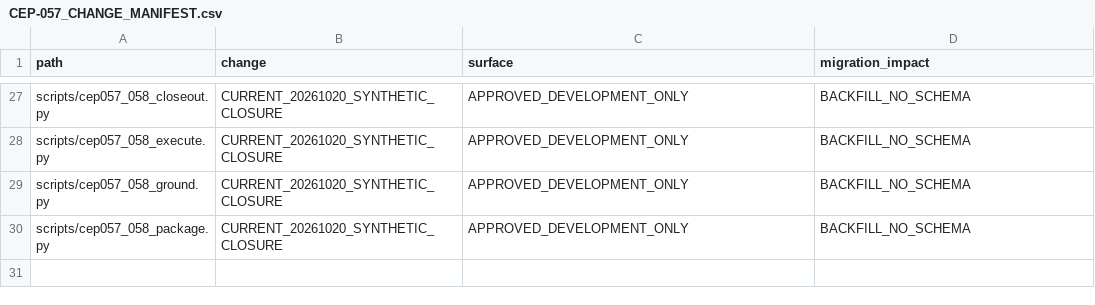
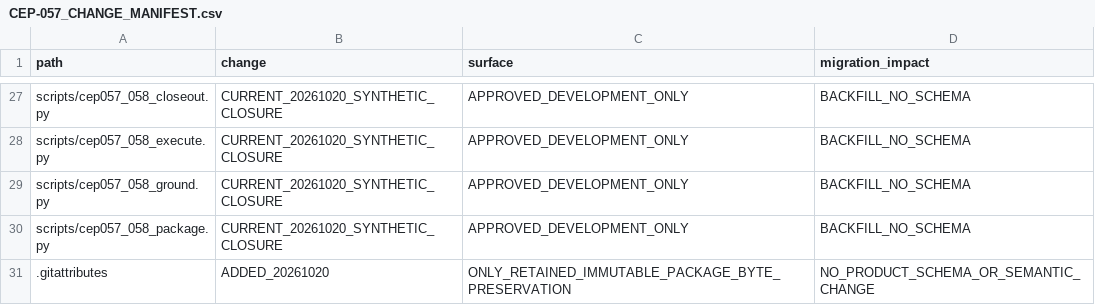
Before and after one commit to zerangzadeh/ConstructionCompanySolution, a CSV file: docs/governance/cep/evidence/CEP-057_CHANGE_MANIFEST.csv, drawn as a sheet; only a part is shown, gaps mark what is left out; the diff names each change by its address in the sheet, - before the commit and + after, or states it on an @@ line.

```diff
--- a/docs/governance/cep/evidence/CEP-057_CHANGE_MANIFEST.csv
+++ b/docs/governance/cep/evidence/CEP-057_CHANGE_MANIFEST.csv
+row 31: .gitattributes | ADDED_20261020 | ONLY_RETAINED_IMMUTABLE_PACKAGE_BYTE_PRESERVATION | NO_PRODUCT_SCHEMA_OR_SEMANTIC_CHANGE
```
Also changed, not shown: docs/governance/cep/evidence/CEP-057_EVIDENCE_MANIFEST.csv, docs/governance/cep/evidence/CEP-058_CHANGE_MANIFEST.csv, 5 other files.
